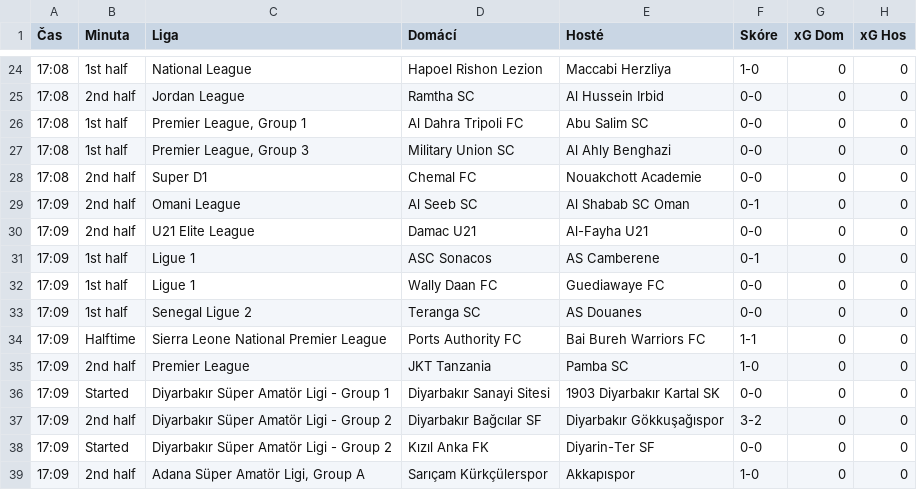
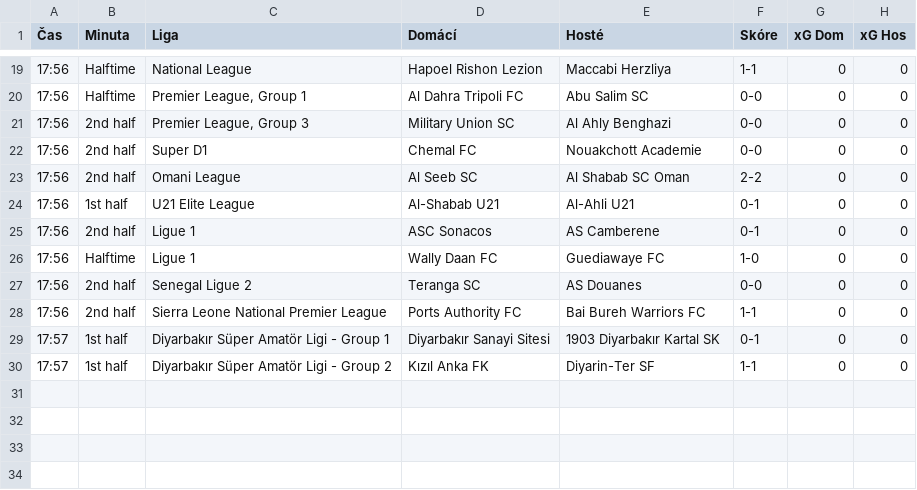
Before and after one commit to martin996633/sofa, a CSV file: live_results.csv, drawn as a sheet; only a part is shown, gaps mark what is left out; the diff covers the shown part only.

```diff
--- a/live_results.csv
+++ b/live_results.csv
@@ -24,16 +19,12 @@
-17:08,1st half,National League,Hapoel Rishon Lezion,Maccabi Herzliya,1-0,0,0
-17:08,2nd half,Jordan League,Ramtha SC,Al Hussein Irbid,0-0,0,0
-17:08,1st half,"Premier League, Group 1",Al Dahra Tripoli FC,Abu Salim SC,0-0,0,0
-17:08,1st half,"Premier League, Group 3",Military Union SC,Al Ahly Benghazi,0-0,0,0
-17:08,2nd half,Super D1,Chemal FC,Nouakchott Academie,0-0,0,0
-17:09,2nd half,Omani League,Al Seeb SC,Al Shabab SC Oman,0-1,0,0
-17:09,2nd half,U21 Elite League,Damac U21,Al-Fayha U21,0-0,0,0
-17:09,1st half,Ligue 1,ASC Sonacos,AS Camberene,0-1,0,0
-17:09,1st half,Ligue 1,Wally Daan FC,Guediawaye FC,0-0,0,0
-17:09,1st half,Senegal Ligue 2,Teranga SC,AS Douanes,0-0,0,0
-17:09,Halftime,Sierra Leone National Premier League,Ports Authority FC,Bai Bureh Warriors FC,1-1,0,0
-17:09,2nd half,Premier League,JKT Tanzania,Pamba SC,1-0,0,0
-17:09,Started,Diyarbakır Süper Amatör Ligi - Group 1,Diyarbakır Sanayi Sitesi,1903 Diyarbakır Kartal SK,0-0,0,0
-17:09,2nd half,Diyarbakır Süper Amatör Ligi - Group 2,Diyarbakır Bağcılar SF,Diyarbakır Gökkuşağıspor,3-2,0,0
-17:09,Started,Diyarbakır Süper Amatör Ligi - Group 2,Kızıl Anka FK,Diyarin-Ter SF,0-0,0,0
-17:09,2nd half,"Adana Süper Amatör Ligi, Group A",Sarıçam Kürkçülerspor,Akkapıspor,1-0,0,0
+17:56,Halftime,National League,Hapoel Rishon Lezion,Maccabi Herzliya,1-1,0,0
+17:56,Halftime,"Premier League, Group 1",Al Dahra Tripoli FC,Abu Salim SC,0-0,0,0
+17:56,2nd half,"Premier League, Group 3",Military Union SC,Al Ahly Benghazi,0-0,0,0
+17:56,2nd half,Super D1,Chemal FC,Nouakchott Academie,0-0,0,0
+17:56,2nd half,Omani League,Al Seeb SC,Al Shabab SC Oman,2-2,0,0
+17:56,1st half,U21 Elite League,Al-Shabab U21,Al-Ahli U21,0-1,0,0
+17:56,2nd half,Ligue 1,ASC Sonacos,AS Camberene,0-1,0,0
+17:56,Halftime,Ligue 1,Wally Daan FC,Guediawaye FC,1-0,0,0
+17:56,2nd half,Senegal Ligue 2,Teranga SC,AS Douanes,0-0,0,0
+17:56,2nd half,Sierra Leone National Premier League,Ports Authority FC,Bai Bureh Warriors FC,1-1,0,0
+17:57,1st half,Diyarbakır Süper Amatör Ligi - Group 1,Diyarbakır Sanayi Sitesi,1903 Diyarbakır Kartal SK,0-1,0,0
+17:57,1st half,Diyarbakır Süper Amatör Ligi - Group 2,Kızıl Anka FK,Diyarin-Ter SF,1-1,0,0
```
Also changed, not shown: 2 added rows, 7 removed rows and 37 edited cells elsewhere in this file.
